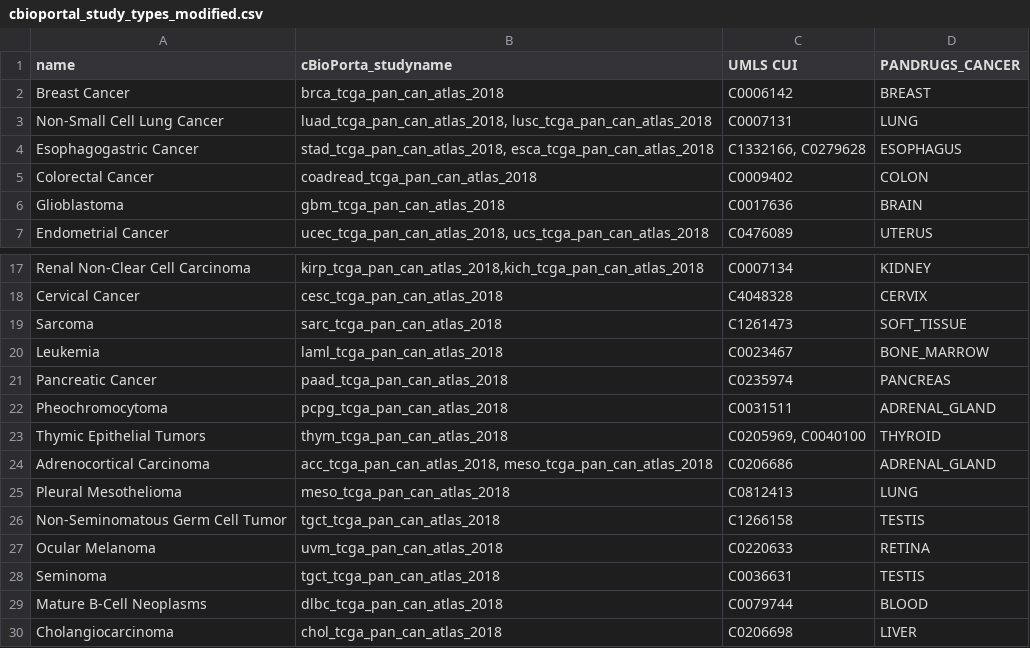
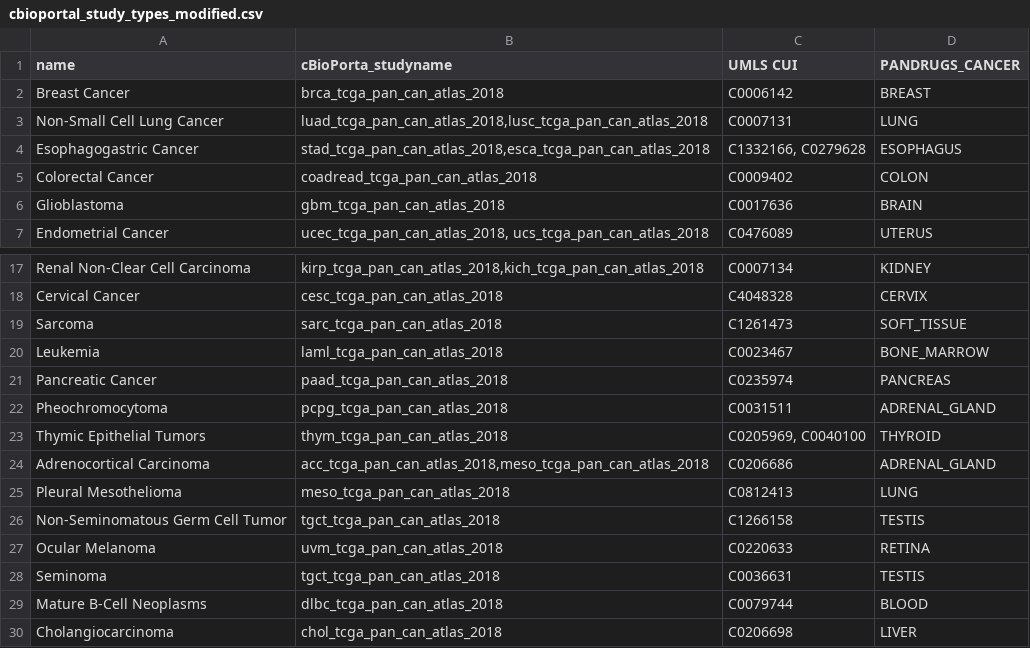
Before and after one commit to ReasonBean/R_basics, a CSV file: cbioportal_study_types_modified.csv, drawn as a sheet; only a part is shown, gaps mark what is left out.

Commit message:
Update cbioportal_study_types_modified.csv

```diff
--- a/cbioportal_study_types_modified.csv
+++ b/cbioportal_study_types_modified.csv
@@ -2,4 +2,4 @@ name,cBioPorta_studyname,UMLS CUI,PANDRUGS_CANCER
 Breast Cancer,brca_tcga_pan_can_atlas_2018,C0006142,BREAST
-Non-Small Cell Lung Cancer,"luad_tcga_pan_can_atlas_2018, lusc_tcga_pan_can_atlas_2018",C0007131,LUNG
-Esophagogastric Cancer,"stad_tcga_pan_can_atlas_2018, esca_tcga_pan_can_atlas_2018","C1332166, C0279628",ESOPHAGUS
+Non-Small Cell Lung Cancer,"luad_tcga_pan_can_atlas_2018,lusc_tcga_pan_can_atlas_2018",C0007131,LUNG
+Esophagogastric Cancer,"stad_tcga_pan_can_atlas_2018,esca_tcga_pan_can_atlas_2018","C1332166, C0279628",ESOPHAGUS
 Colorectal Cancer,coadread_tcga_pan_can_atlas_2018,C0009402,COLON
@@ -23,3 +23,3 @@ Pheochromocytoma,pcpg_tcga_pan_can_atlas_2018,C0031511,ADRENAL_GLAND
 Thymic Epithelial Tumors,thym_tcga_pan_can_atlas_2018,"C0205969, C0040100",THYROID
-Adrenocortical Carcinoma,"acc_tcga_pan_can_atlas_2018, meso_tcga_pan_can_atlas_2018",C0206686,ADRENAL_GLAND
+Adrenocortical Carcinoma,"acc_tcga_pan_can_atlas_2018,meso_tcga_pan_can_atlas_2018",C0206686,ADRENAL_GLAND
 Pleural Mesothelioma,meso_tcga_pan_can_atlas_2018,C0812413,LUNG
```
